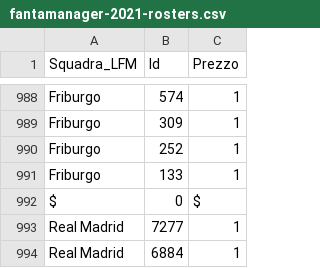
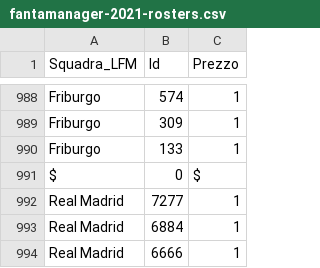
Before and after one commit to boo99ooq/LFM, a CSV file: fantamanager-2021-rosters.csv, drawn as a sheet; only a part is shown, gaps mark what is left out; the shorter side is filled out with more unchanged rows.

Commit message:
Rimozione Biraghi

```diff
--- a/fantamanager-2021-rosters.csv
+++ b/fantamanager-2021-rosters.csv
@@ -989,3 +989,2 @@ Friburgo,574,1
 Friburgo,309,1
-Friburgo,252,1
 Friburgo,133,1
```
